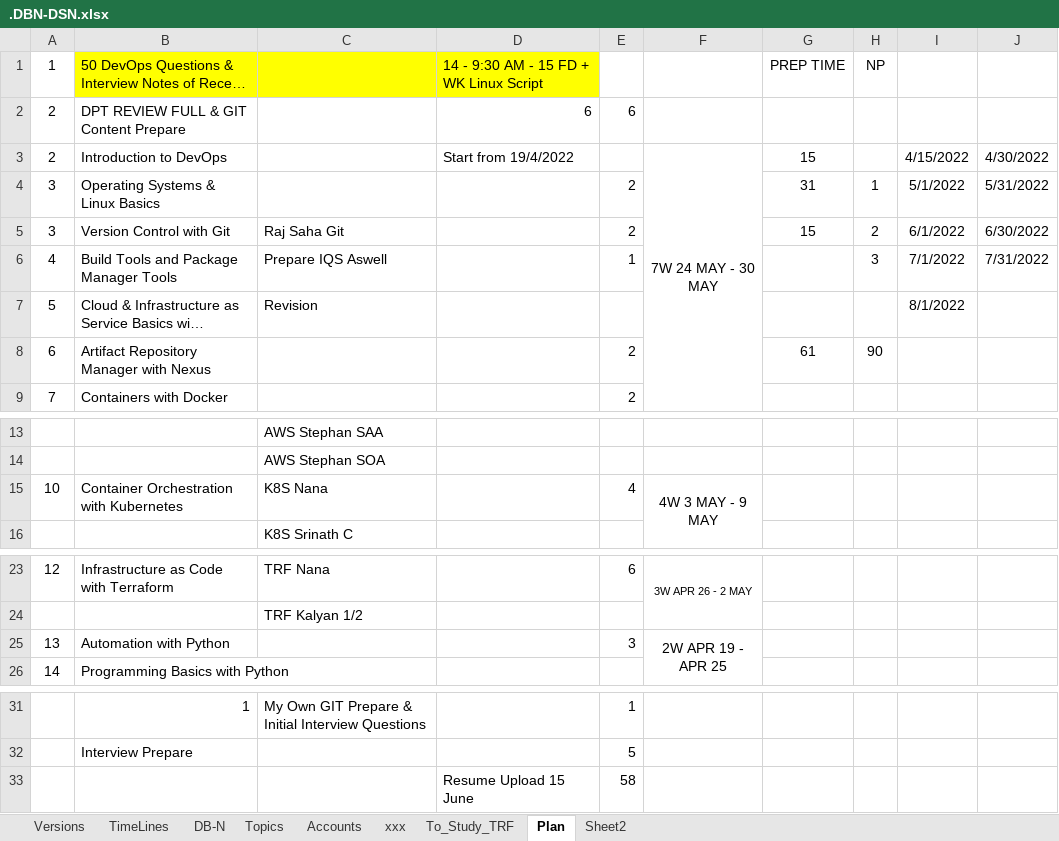
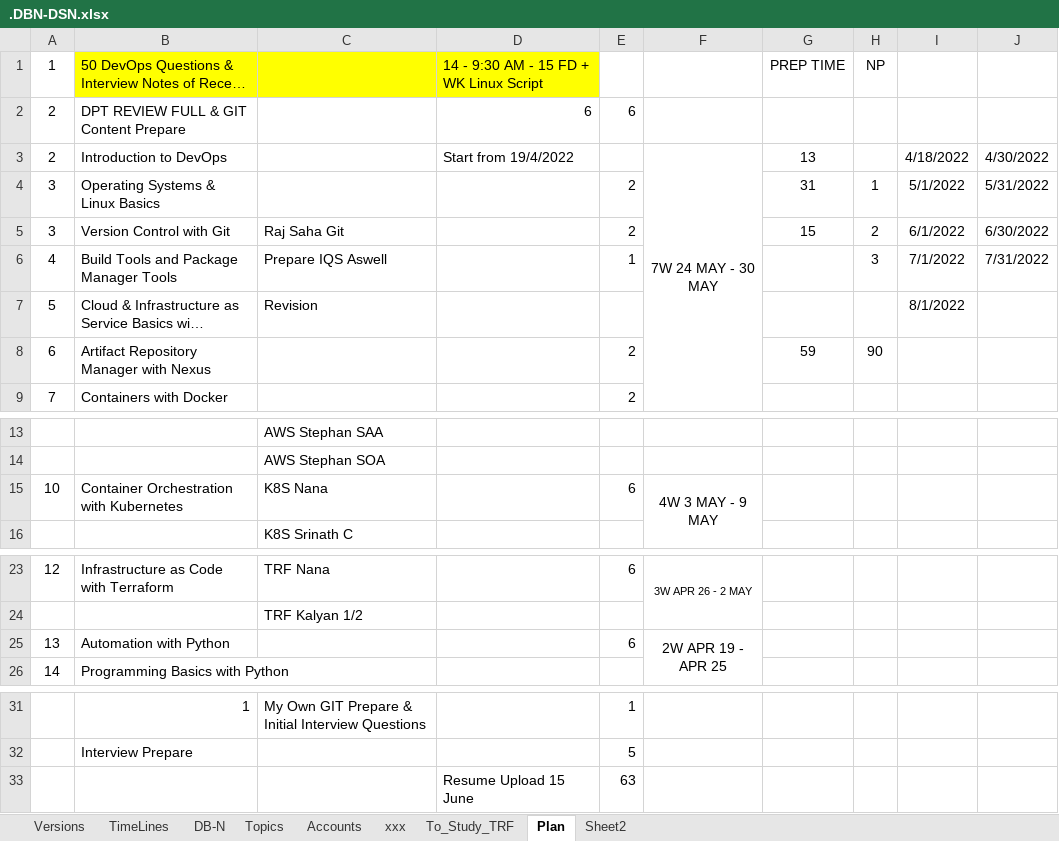
Before and after one commit to avardhineni/DevOps-Projects, an Excel workbook: Resume_avk/.DBN-DSN.xlsx, sheet Plan, drawn as a sheet; only a part is shown, gaps mark what is left out; long unchanged cells end in …; values as stored, in another font and other column widths than the file's, no borders; charts and pictures not drawn; the diff names each change by its address in the sheet, - before the commit and + after, or states it on an @@ line.

Commit message:
Update 18/4/1

```diff
--- a/Resume_avk/.DBN-DSN.xlsx (sheet Plan)
+++ b/Resume_avk/.DBN-DSN.xlsx (sheet Plan)
-G3: 15
+G3: 13
-I3: 4/15/2022
+I3: 4/18/2022
-G8: 61
+G8: 59
-E15: 4
+E15: 6
-E25: 3
+E25: 6
-E33: 58
+E33: 63
```
Also changed, not shown: charts or pictures.
